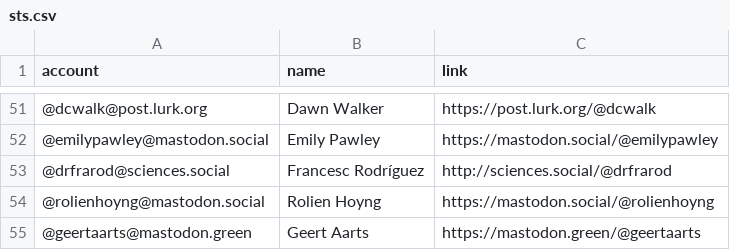
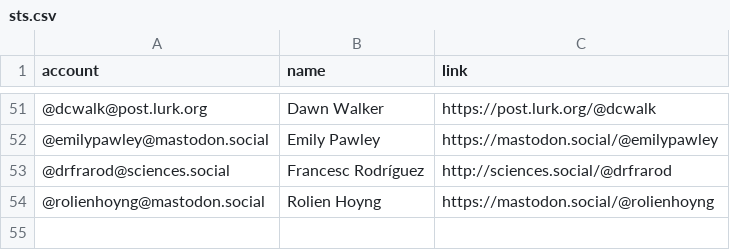
Before and after one commit to philam/mastodon-sts, a CSV file: resources/sts.csv, drawn as a sheet; only a part is shown, gaps mark what is left out.

Commit message:
Update sts.csv

```diff
--- a/resources/sts.csv
+++ b/resources/sts.csv
@@ -54,2 +54 @@ account,name,link
 @rolienhoyng@mastodon.social,Rolien Hoyng ,https://mastodon.social/@rolienhoyng
-@geertaarts@mastodon.green,Geert Aarts,https://mastodon.green/@geertaarts
```
